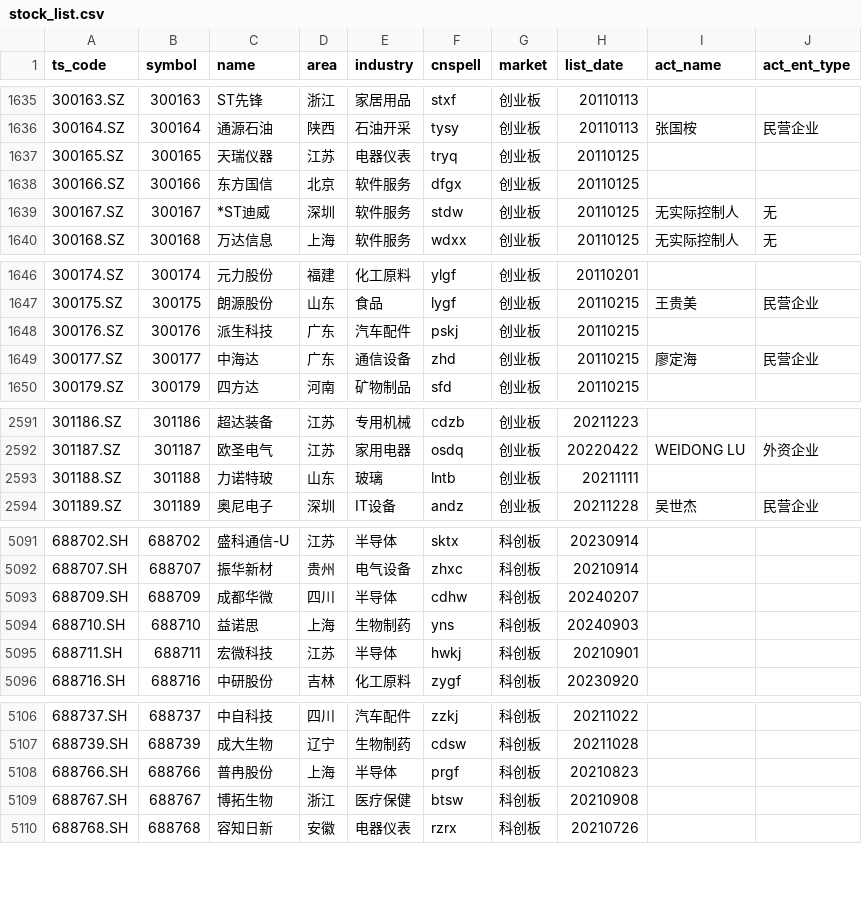
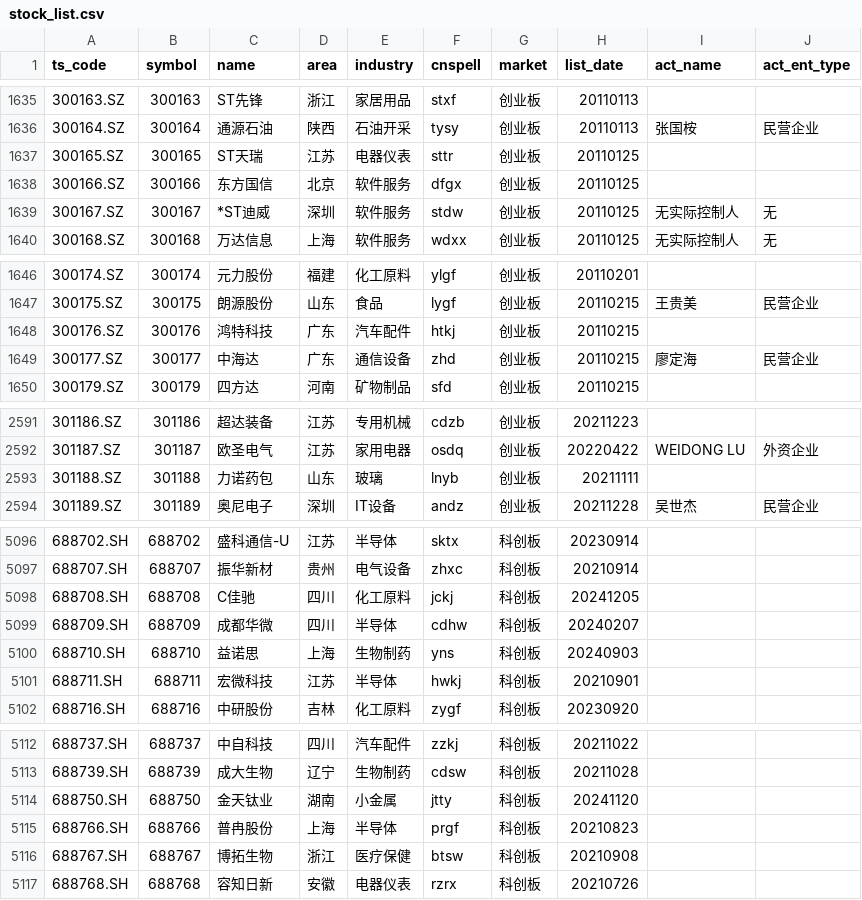
Before and after one commit to CodingOneWorld/stockAnalysis, a CSV file: trade_data/stock_list.csv, drawn as a sheet; only a part is shown, gaps mark what is left out; the diff covers the shown part only.

```diff
--- a/trade_data/stock_list.csv
+++ b/trade_data/stock_list.csv
@@ -1636,3 +1636,3 @@ ts_code,symbol,name,area,industry,cnspell,market,list_date,act_name,act_ent_type
 300164.SZ,300164,通源石油,陕西,石油开采,tysy,创业板,20110113,张国桉,民营企业
-300165.SZ,300165,天瑞仪器,江苏,电器仪表,tryq,创业板,20110125,,
+300165.SZ,300165,ST天瑞,江苏,电器仪表,sttr,创业板,20110125,,
 300166.SZ,300166,东方国信,北京,软件服务,dfgx,创业板,20110125,,
@@ -1647,3 +1647,3 @@ ts_code,symbol,name,area,industry,cnspell,market,list_date,act_name,act_ent_type
 300175.SZ,300175,朗源股份,山东,食品,lygf,创业板,20110215,王贵美,民营企业
-300176.SZ,300176,派生科技,广东,汽车配件,pskj,创业板,20110215,,
+300176.SZ,300176,鸿特科技,广东,汽车配件,htkj,创业板,20110215,,
 300177.SZ,300177,中海达,广东,通信设备,zhd,创业板,20110215,廖定海,民营企业
@@ -2592,3 +2592,3 @@ ts_code,symbol,name,area,industry,cnspell,market,list_date,act_name,act_ent_type
 301187.SZ,301187,欧圣电气,江苏,家用电器,osdq,创业板,20220422,WEIDONG LU,外资企业
-301188.SZ,301188,力诺特玻,山东,玻璃,lntb,创业板,20211111,,
+301188.SZ,301188,力诺药包,山东,玻璃,lnyb,创业板,20211111,,
 301189.SZ,301189,奥尼电子,深圳,IT设备,andz,创业板,20211228,吴世杰,民营企业
@@ -5092,2 +5097,3 @@ ts_code,symbol,name,area,industry,cnspell,market,list_date,act_name,act_ent_type
 688707.SH,688707,振华新材,贵州,电气设备,zhxc,科创板,20210914,,
+688708.SH,688708,C佳驰,四川,化工原料,jckj,科创板,20241205,,
 688709.SH,688709,成都华微,四川,半导体,cdhw,科创板,20240207,,
@@ -5107,2 +5113,3 @@ ts_code,symbol,name,area,industry,cnspell,market,list_date,act_name,act_ent_type
 688739.SH,688739,成大生物,辽宁,生物制药,cdsw,科创板,20211028,,
+688750.SH,688750,金天钛业,湖南,小金属,jtty,科创板,20241120,,
 688766.SH,688766,普冉股份,上海,半导体,prgf,科创板,20210823,,
```
Also changed, not shown: 8 added rows and 6 edited cells elsewhere in this file, 5 other files.
